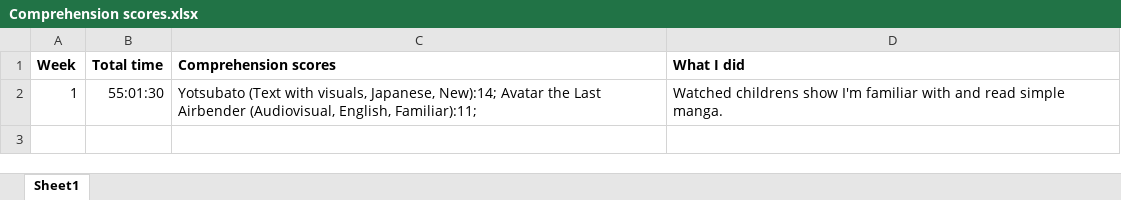
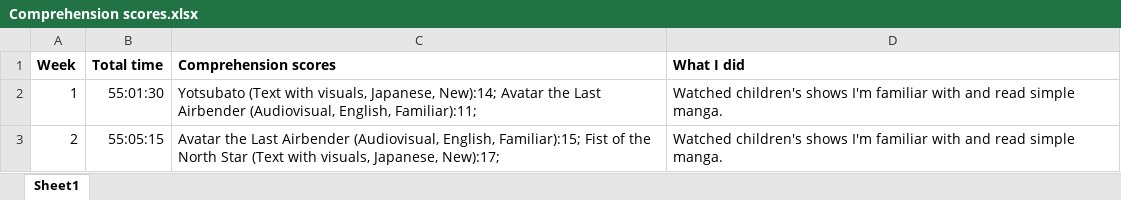
Before and after one commit to kissZs/spanish_experiment, an Excel workbook: Comprehension scores.xlsx, sheet Sheet1, drawn as a sheet; values as stored, in another font and other column widths than the file's, no borders; the diff names each change by its address in the sheet, - before the commit and + after, or states it on an @@ line.

```diff
--- a/Comprehension scores.xlsx (sheet Sheet1)
+++ b/Comprehension scores.xlsx (sheet Sheet1)
-D2 (What I did): Watched childrens show I'm familiar…
+D2 (What I did): Watched children's shows I'm familiar…
+row 3: 2 | 55:05:15 | Avatar the Last Airbender (Audiovisual, English, Familiar):15; Fist of the North Star (Text with visuals, Japanese, New):17; | Watched children's shows I'm familiar with and read simple manga.
```
Also changed, not shown: 3 other files.
